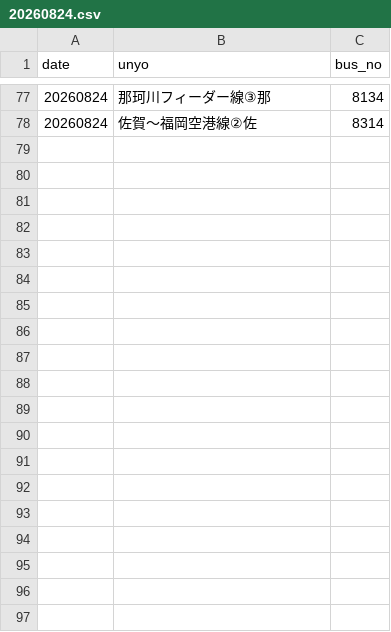
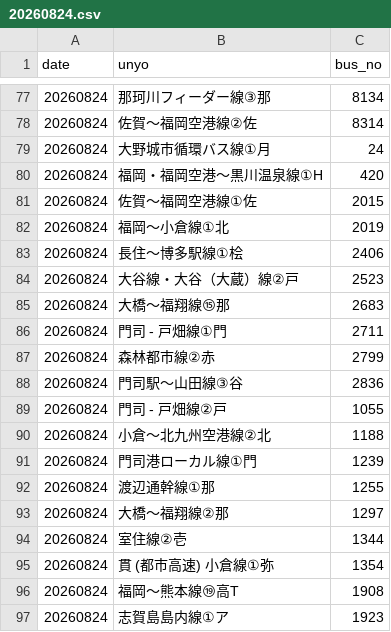
Before and after one commit to sakuraps1134/naviapp, a CSV file: 20260824.csv, drawn as a sheet; only a part is shown, gaps mark what is left out; the diff covers the shown part only.

```diff
--- a/20260824.csv
+++ b/20260824.csv
@@ -78 +78,20 @@
 "20260824","佐賀～福岡空港線②佐","8314"
+"20260824","大野城市循環バス線①月","24"
+"20260824","福岡・福岡空港～黒川温泉線①H","420"
+"20260824","佐賀～福岡空港線①佐","2015"
+"20260824","福岡～小倉線①北","2019"
+"20260824","長住～博多駅線①桧","2406"
+"20260824","大谷線・大谷（大蔵）線②戸","2523"
+"20260824","大橋～福翔線⑮那","2683"
+"20260824","門司 - 戸畑線①門","2711"
+"20260824","森林都市線②赤","2799"
+"20260824","門司駅～山田線③谷","2836"
+"20260824","門司 - 戸畑線②戸","1055"
+"20260824","小倉～北九州空港線②北","1188"
+"20260824","門司港ローカル線①門","1239"
+"20260824","渡辺通幹線①那","1255"
+"20260824","大橋～福翔線②那","1297"
+"20260824","室住線②壱","1344"
+"20260824","貫 (都市高速) 小倉線①弥","1354"
+"20260824","福岡～熊本線⑲高T","1908"
+"20260824","志賀島島内線①ア","1923"
```
Also changed, not shown: 42 added rows elsewhere in this file, 1 other file.
